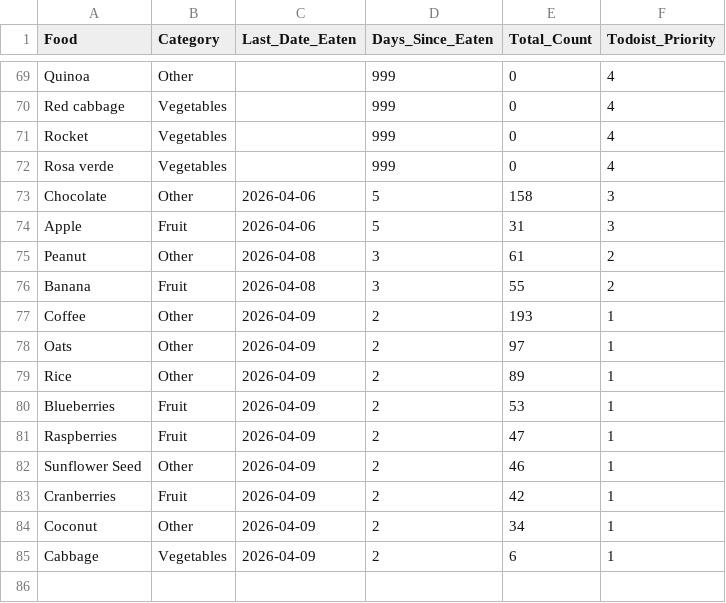
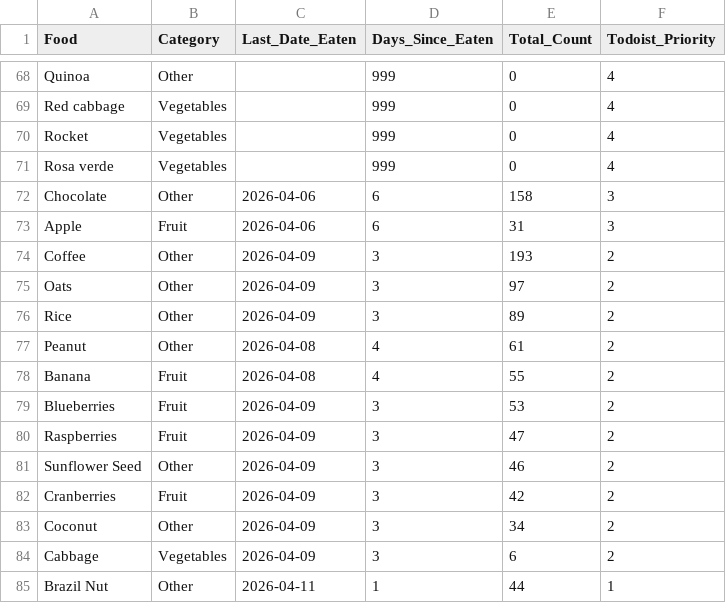
Before and after one commit to JevonDaffyd/python-food-tracker, a CSV file: food_reference.csv, drawn as a sheet; only a part is shown, gaps mark what is left out; the diff covers the shown part only.

```diff
--- a/food_reference.csv
+++ b/food_reference.csv
@@ -72,14 +71,15 @@ Rocket,Vegetables,,999,0,4
 Rosa verde,Vegetables,,999,0,4
-Chocolate,Other,2026-04-06,5,158,3
-Apple,Fruit,2026-04-06,5,31,3
-Peanut,Other,2026-04-08,3,61,2
-Banana,Fruit,2026-04-08,3,55,2
-Coffee,Other,2026-04-09,2,193,1
-Oats,Other,2026-04-09,2,97,1
-Rice,Other,2026-04-09,2,89,1
-Blueberries,Fruit,2026-04-09,2,53,1
-Raspberries,Fruit,2026-04-09,2,47,1
-Sunflower Seed,Other,2026-04-09,2,46,1
-Cranberries,Fruit,2026-04-09,2,42,1
-Coconut,Other,2026-04-09,2,34,1
-Cabbage,Vegetables,2026-04-09,2,6,1
+Chocolate,Other,2026-04-06,6,158,3
+Apple,Fruit,2026-04-06,6,31,3
+Coffee,Other,2026-04-09,3,193,2
+Oats,Other,2026-04-09,3,97,2
+Rice,Other,2026-04-09,3,89,2
+Peanut,Other,2026-04-08,4,61,2
+Banana,Fruit,2026-04-08,4,55,2
+Blueberries,Fruit,2026-04-09,3,53,2
+Raspberries,Fruit,2026-04-09,3,47,2
+Sunflower Seed,Other,2026-04-09,3,46,2
+Cranberries,Fruit,2026-04-09,3,42,2
+Coconut,Other,2026-04-09,3,34,2
+Cabbage,Vegetables,2026-04-09,3,6,2
+Brazil Nut,Other,2026-04-11,1,44,1
```
Also changed, not shown: 1 removed row and 56 edited cells elsewhere in this file.
